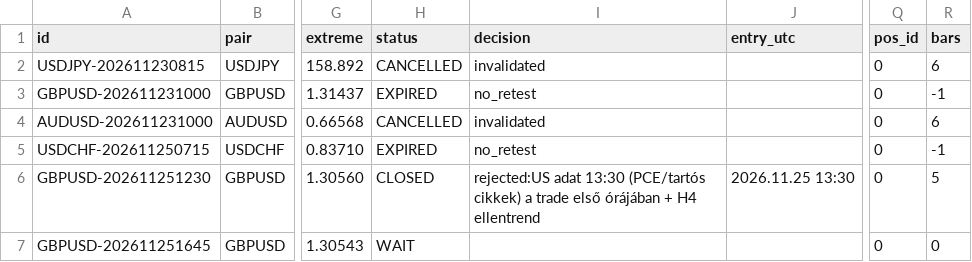
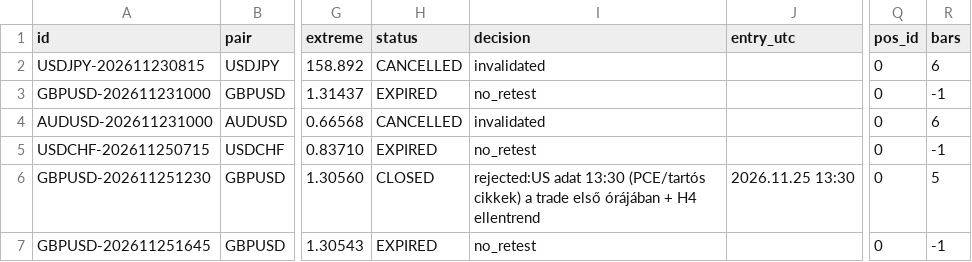
Before and after one commit to SakFakas/bluescalper-plan, a CSV file: data/setups.csv, drawn as a sheet; only a part is shown, gaps mark what is left out; the diff names each change by its address in the sheet, - before the commit and + after, or states it on an @@ line.

Commit message:
data 2026.11.25 23:45

```diff
--- a/data/setups.csv
+++ b/data/setups.csv
-H7 (status): WAIT
+H7 (status): EXPIRED
-I7 (decision): (empty)
+I7 (decision): no_retest
-R7 (bars): 0
+R7 (bars): -1
```
